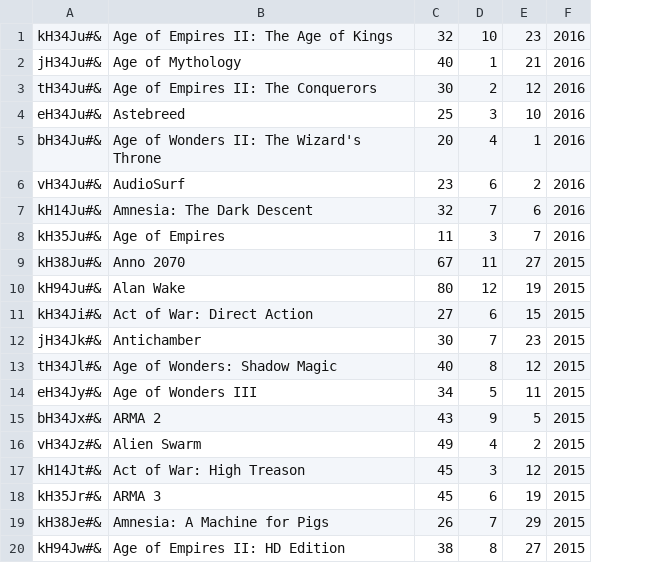
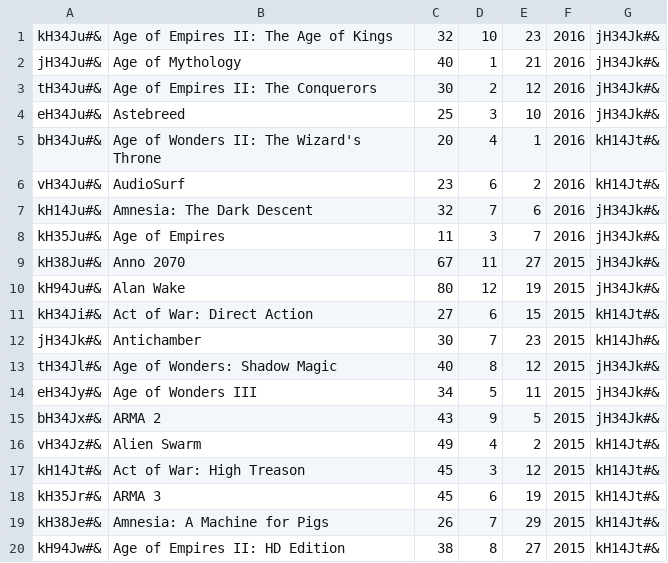
Before and after one commit to Alecsanderu/Game-Store-, a CSV file: lightweight-erp-python-master/sales/sales_test.csv, drawn as a sheet; the diff names each change by its address in the sheet, - before the commit and + after, or states it on an @@ line.

```diff
--- a/lightweight-erp-python-master/sales/sales_test.csv
+++ b/lightweight-erp-python-master/sales/sales_test.csv
+column G, rows 1-20: jH34Jk#& | jH34Jk#& | jH34Jk#& | jH34Jk#& | kH14Jt#& | kH14Jt#& | jH34Jk#& | jH34Jk#& | jH34Jk#& | jH34Jk#& | kH14Jt#& | kH14Jh#& | jH34Jk#& | jH34Jk#& | jH34Jk#& | kH14Jt#& | kH14Jt#& | kH14Jt#& | kH14Jt#& | kH14Jt#&
```
Also changed, not shown: lightweight-erp-python-master/hr/persons.csv, lightweight-erp-python-master/sales/sales.csv, 13 other files.
